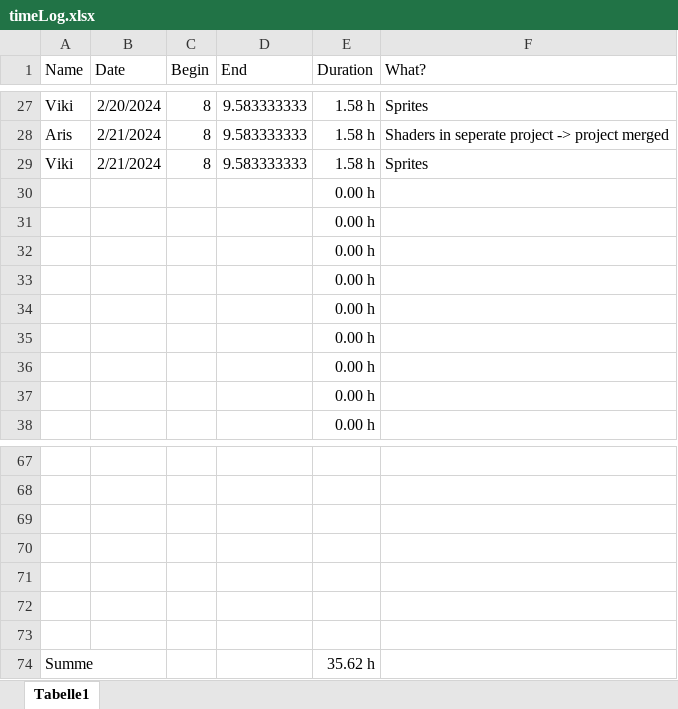
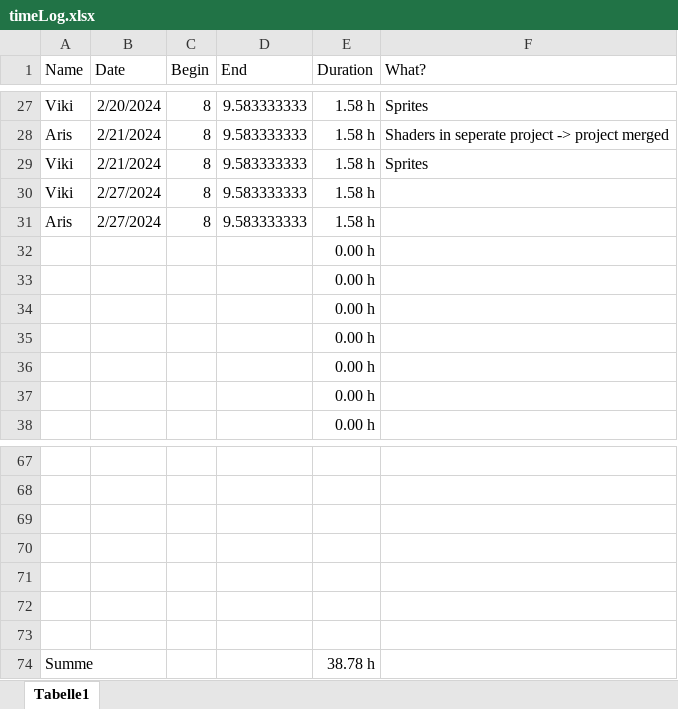
Before and after one commit to ArisBaur/the-ol-switcheroo, an Excel workbook: Buerokratie/timeLog.xlsx, sheet Tabelle1, drawn as a sheet; only a part is shown, gaps mark what is left out; values as stored, in another font and other column widths than the file's, no borders; removed rows and columns are numbered as before the commit, all else as after; the diff names each change by its address in the sheet, - before the commit and + after, or states it on an @@ line.

```diff
--- a/Buerokratie/timeLog.xlsx (sheet Tabelle1)
+++ b/Buerokratie/timeLog.xlsx (sheet Tabelle1)
-row 30:  |  |  |  | 0.00 h
-row 31:  |  |  |  | 0.00 h
+row 30: Viki | 2/27/2024 | 8 | 9.583333333 | 1.58 h
+row 31: Aris | 2/27/2024 | 8 | 9.583333333 | 1.58 h
-E74 (Duration): 35.62 h
+E74 (Duration): 38.78 h
```
Also changed, not shown: 21 other files.
